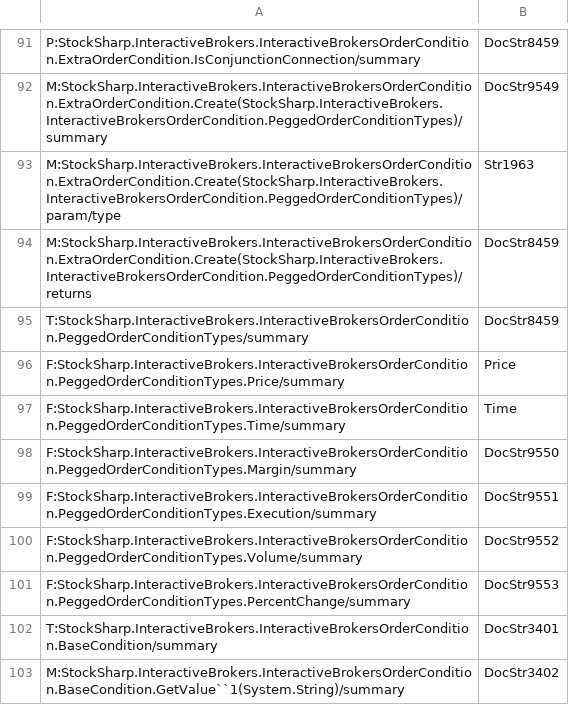
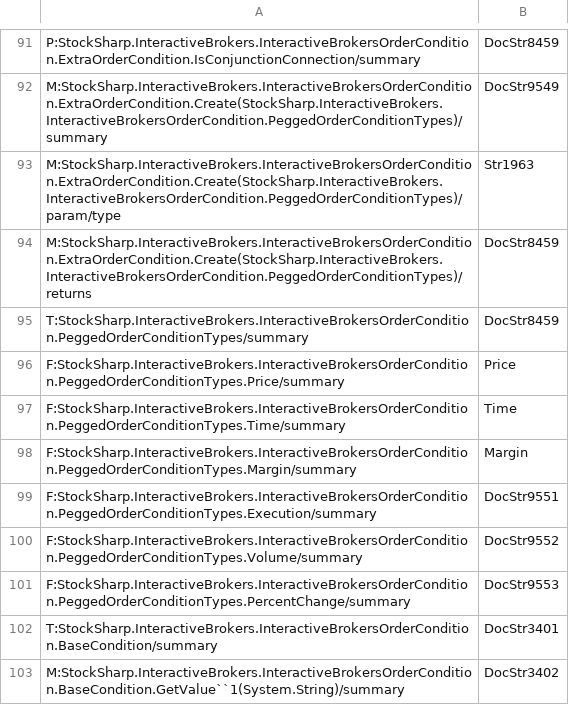
Before and after one commit to StockSharp/StockSharp, a CSV file: Localization/XmlComments/StockSharp.InteractiveBrokers.csv, drawn as a sheet; only a part is shown, gaps mark what is left out.

```diff
--- a/Localization/XmlComments/StockSharp.InteractiveBrokers.csv
+++ b/Localization/XmlComments/StockSharp.InteractiveBrokers.csv
@@ -97,3 +97,3 @@ F:StockSharp.InteractiveBrokers.InteractiveBrokersOrderCondition.PeggedOrderCond
 F:StockSharp.InteractiveBrokers.InteractiveBrokersOrderCondition.PeggedOrderConditionTypes.Time/summary;Time
-F:StockSharp.InteractiveBrokers.InteractiveBrokersOrderCondition.PeggedOrderConditionTypes.Margin/summary;DocStr9550
+F:StockSharp.InteractiveBrokers.InteractiveBrokersOrderCondition.PeggedOrderConditionTypes.Margin/summary;Margin
 F:StockSharp.InteractiveBrokers.InteractiveBrokersOrderCondition.PeggedOrderConditionTypes.Execution/summary;DocStr9551
```
Also changed, not shown: Localization/XmlComments/StockSharp.BusinessEntities.csv, Localization/XmlComments/StockSharp.Kraken.csv, 2 other files.
